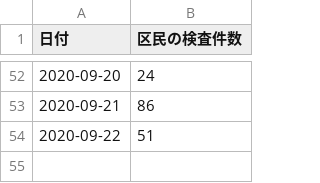
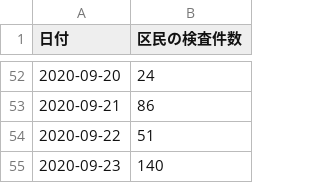
Before and after one commit to kawachou/covid19-setagaya, a CSV file: docs/data.csv, drawn as a sheet; only a part is shown, gaps mark what is left out; the diff names each change by its address in the sheet, - before the commit and + after, or states it on an @@ line.

Commit message:
Update data.html and data.csv

```diff
--- a/docs/data.csv
+++ b/docs/data.csv
+row 55: 2020-09-23 | 140
```
Also changed, not shown: 1 other file.
